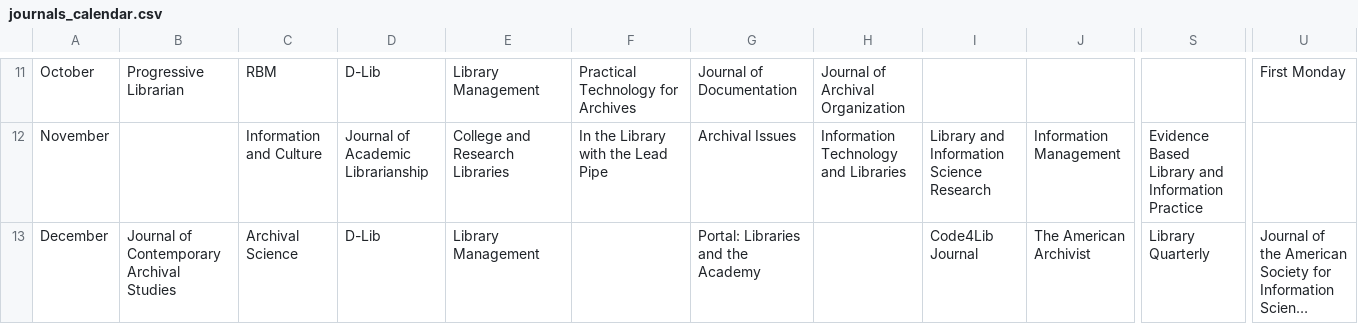
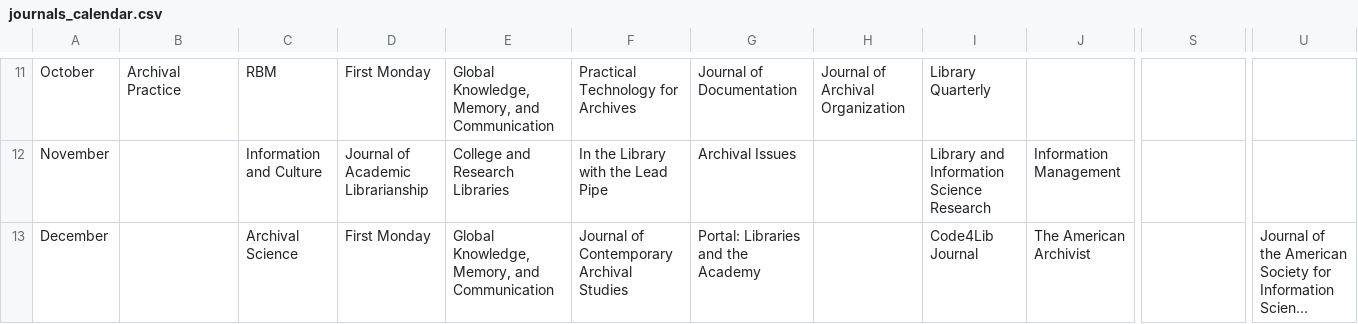
Before and after one commit to tanseyem/journals_calendar, a CSV file: journals_calendar.csv, drawn as a sheet; only a part is shown, gaps mark what is left out; long unchanged cells end in …; the diff covers the shown part only; the diff names each change by its address in the sheet, - before the commit and + after, or states it on an @@ line.

```diff
--- a/journals_calendar.csv
+++ b/journals_calendar.csv
-B11: Progressive Librarian
+B11: Archival Practice
-D11: D-Lib
+D11: First Monday
-E11: Library Management
+E11: Global Knowledge, Memory, and Communication
-I11: (empty)
+I11: Library Quarterly
-U11: First Monday
+U11: (empty)
-H12: Information Technology and Libraries
+H12: (empty)
-S12: Evidence Based Library and Information Practice
+S12: (empty)
-B13: Journal of Contemporary Archival Studies
+B13: (empty)
-D13: D-Lib
+D13: First Monday
-E13: Library Management
+E13: Global Knowledge, Memory, and Communication
-F13: (empty)
+F13: Journal of Contemporary Archival Studies
-S13: Library Quarterly
+S13: (empty)
```
Also changed, not shown: 29 edited cells elsewhere in this file, journals_publication_sched.csv, 1 other file.
